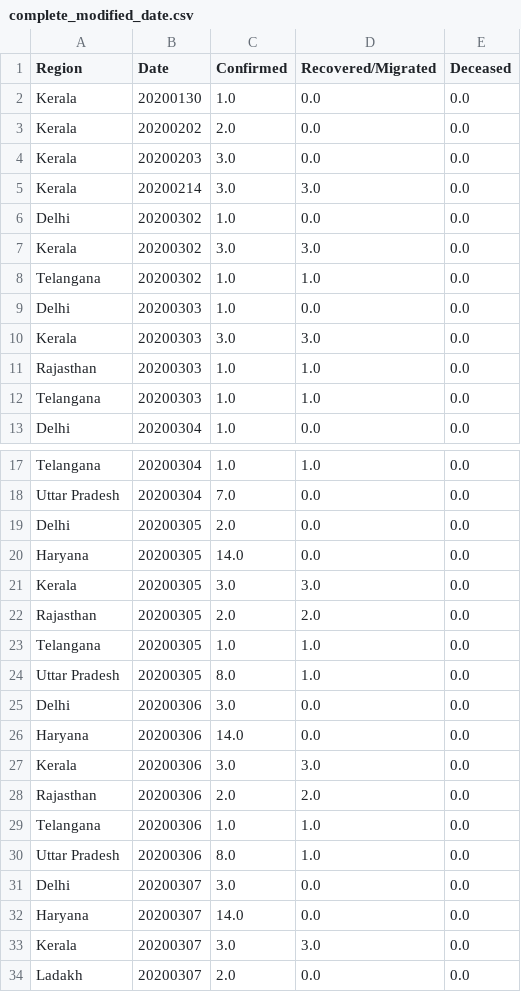
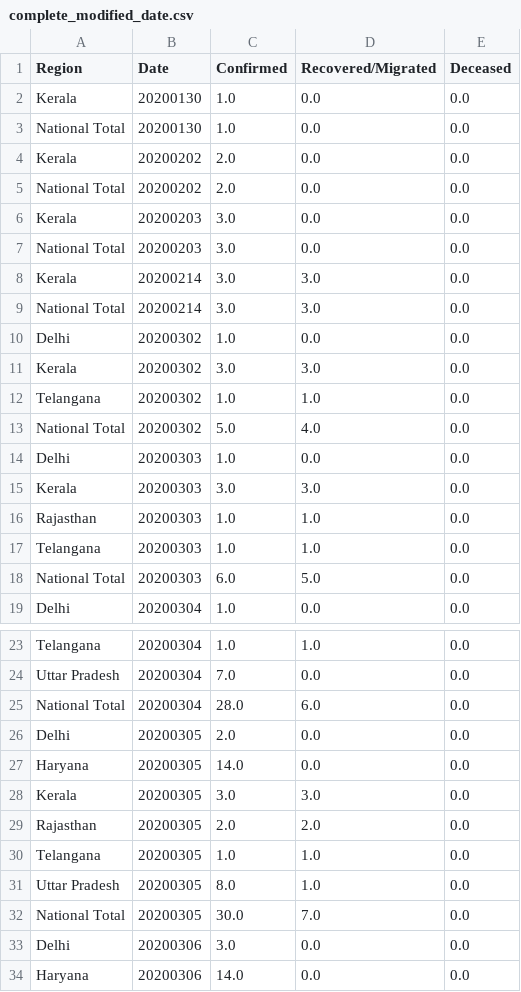
Before and after one commit to rahulrajpl/covid19India, a CSV file: line/data/complete_modified_date.csv, drawn as a sheet; only a part is shown, gaps mark what is left out; the shorter side is filled out with more unchanged rows; the diff covers the shown part only.

Commit message:
updated linechart to include National total

```diff
--- a/line/data/complete_modified_date.csv
+++ b/line/data/complete_modified_date.csv
@@ -2,5 +2,9 @@ Region,Date,Confirmed,Recovered/Migrated,Deceased
 Kerala,20200130,1.0,0.0,0.0
+National Total,20200130,1.0,0.0,0.0
 Kerala,20200202,2.0,0.0,0.0
+National Total,20200202,2.0,0.0,0.0
 Kerala,20200203,3.0,0.0,0.0
+National Total,20200203,3.0,0.0,0.0
 Kerala,20200214,3.0,3.0,0.0
+National Total,20200214,3.0,3.0,0.0
 Delhi,20200302,1.0,0.0,0.0
@@ -8,2 +12,3 @@ Kerala,20200302,3.0,3.0,0.0
 Telangana,20200302,1.0,1.0,0.0
+National Total,20200302,5.0,4.0,0.0
 Delhi,20200303,1.0,0.0,0.0
@@ -12,2 +17,3 @@ Rajasthan,20200303,1.0,1.0,0.0
 Telangana,20200303,1.0,1.0,0.0
+National Total,20200303,6.0,5.0,0.0
 Delhi,20200304,1.0,0.0,0.0
@@ -18,2 +24,3 @@ Telangana,20200304,1.0,1.0,0.0
 Uttar Pradesh,20200304,7.0,0.0,0.0
+National Total,20200304,28.0,6.0,0.0
 Delhi,20200305,2.0,0.0,0.0
@@ -24,2 +31,3 @@ Telangana,20200305,1.0,1.0,0.0
 Uttar Pradesh,20200305,8.0,1.0,0.0
+National Total,20200305,30.0,7.0,0.0
 Delhi,20200306,3.0,0.0,0.0
```
Also changed, not shown: 29 added rows elsewhere in this file, 1 other file.
